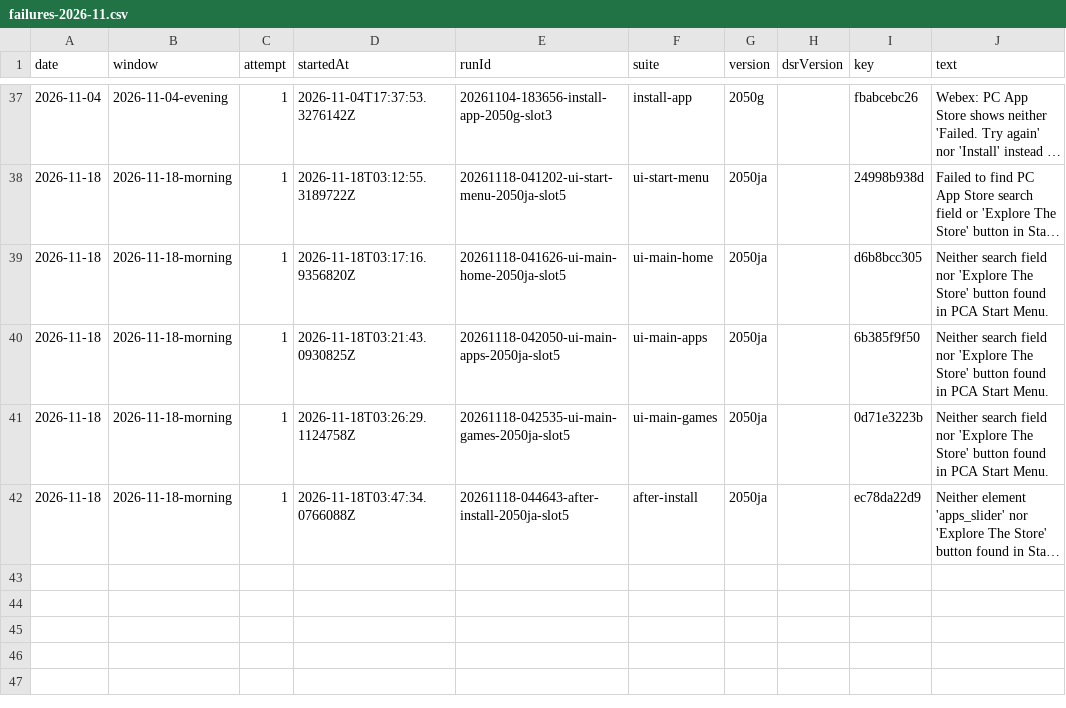
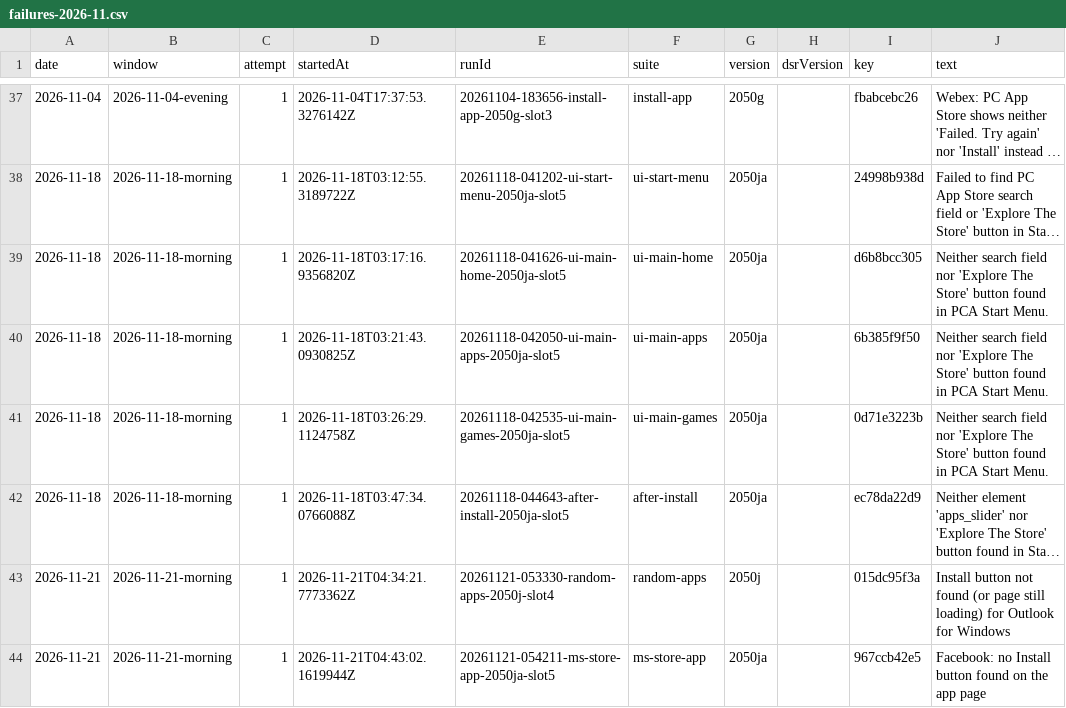
Before and after one commit to FastCorporatoin/report, a CSV file: kpi/failures-2026-11.csv, drawn as a sheet; only a part is shown, gaps mark what is left out; long unchanged cells end in …; the diff names each change by its address in the sheet, - before the commit and + after, or states it on an @@ line.

```diff
--- a/kpi/failures-2026-11.csv
+++ b/kpi/failures-2026-11.csv
+row 43: 2026-11-21 | 2026-11-21-morning | 1 | 2026-11-21T04:34:21.7773362Z | 20261121-053330-random-apps-2050j-slot4 | random-apps | 2050j |  | 015dc95f3a | Install button not found (or page still loading) for Outlook for Windows
+row 44: 2026-11-21 | 2026-11-21-morning | 1 | 2026-11-21T04:43:02.1619944Z | 20261121-054211-ms-store-app-2050ja-slot5 | ms-store-app | 2050ja |  | 967ccb42e5 | Facebook: no Install button found on the app page
```
Also changed, not shown: kpi/metrics-2026-11.csv, 8 other files.
